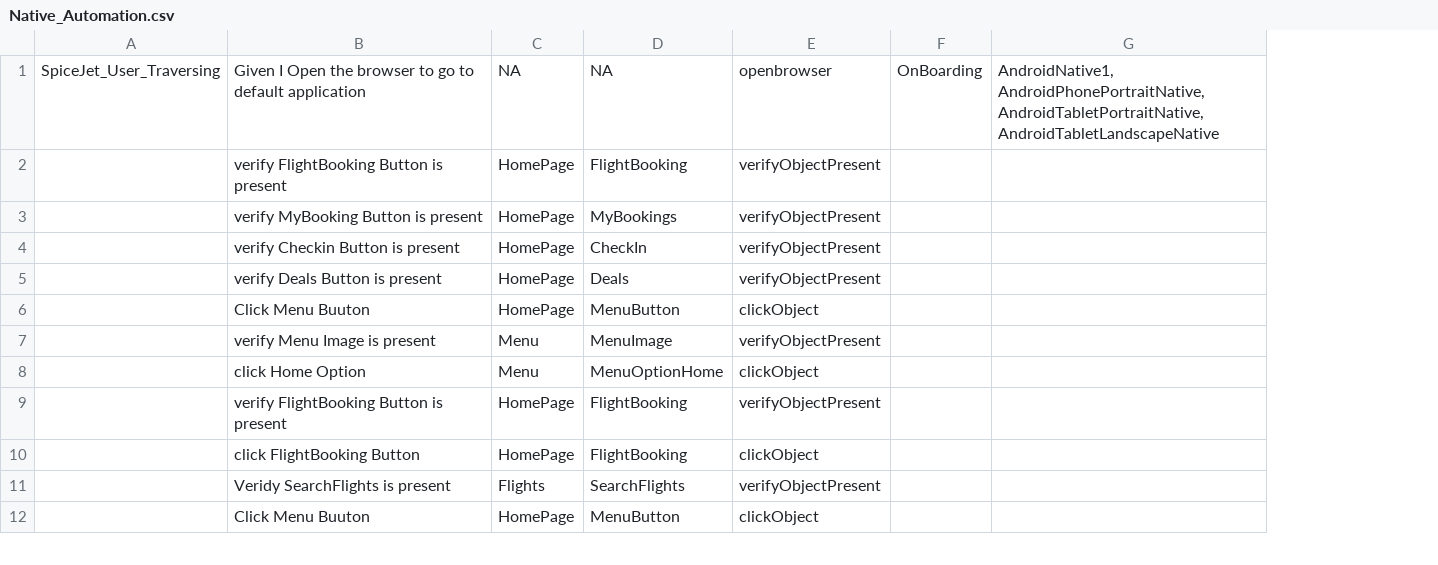
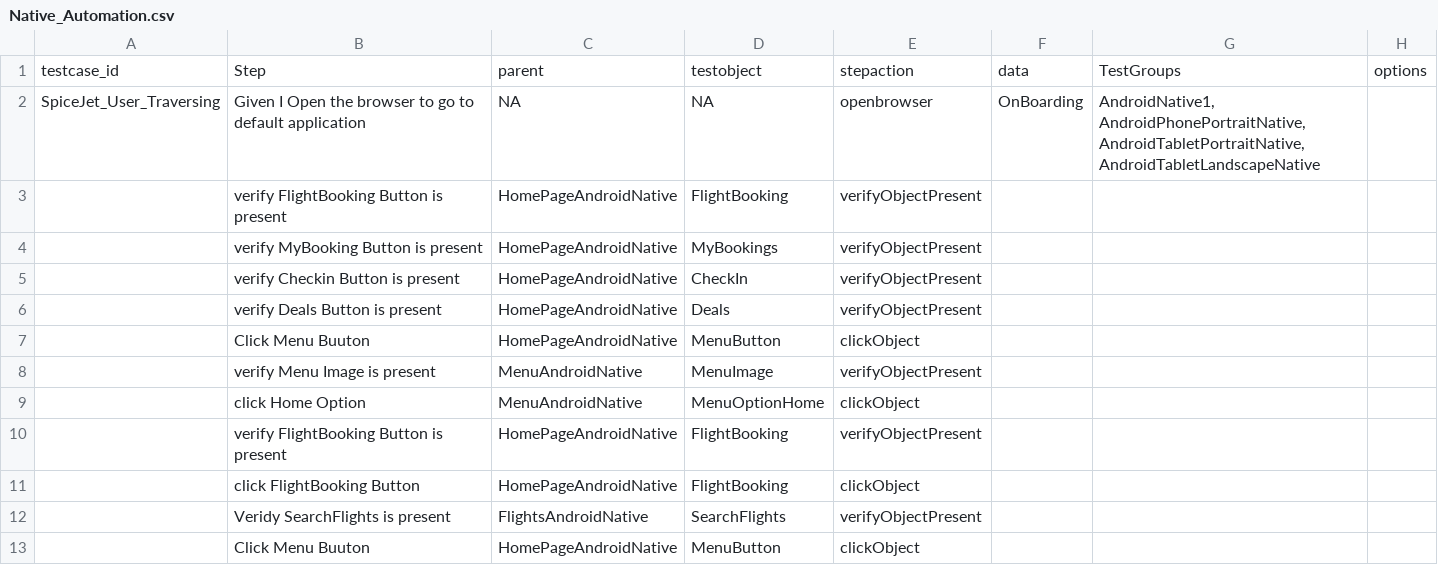
Before and after one commit to ShankarGargXebia/SpiceJet, a CSV file: src/main/resources/TestCase/Native_Automation.csv, drawn as a sheet; only a part is shown; removed rows and columns are numbered as before the commit, all else as after; the diff names each change by its address in the sheet, - before the commit and + after, or states it on an @@ line.

Commit message:
fixing Native TEst case

```diff
--- a/src/main/resources/TestCase/Native_Automation.csv
+++ b/src/main/resources/TestCase/Native_Automation.csv
-column C, rows 1-12: NA | HomePage | HomePage | HomePage | HomePage | HomePage | Menu | Menu | HomePage | HomePage | Flights | HomePage
+column C, rows 2-13: NA | HomePageAndroidNative | HomePageAndroidNative | HomePageAndroidNative | HomePageAndroidNative | HomePageAndroidNative | MenuAndroidNative | MenuAndroidNative | HomePageAndroidNative | HomePageAndroidNative | FlightsAndroidNative | HomePageAndroidNative
+column H, empty
+row 1: testcase_id | Step | parent | testobject | stepaction | data | TestGroups | options
```
Also changed, not shown: src/main/resources/ObjectRepository/ObjectRepository.csv, 1 other file.
